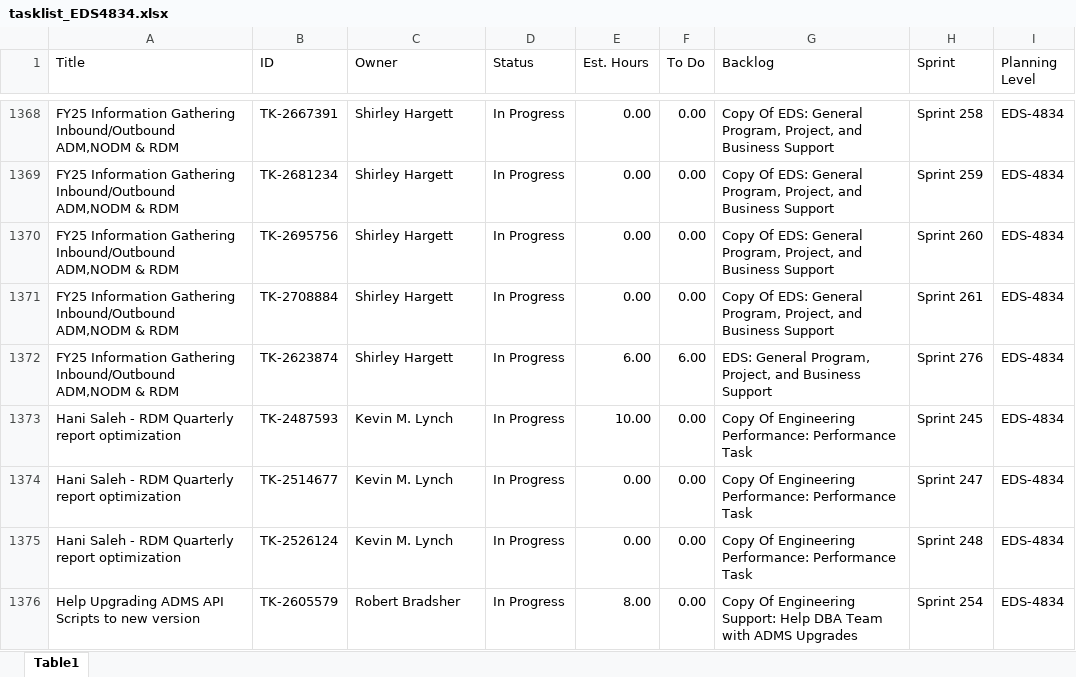
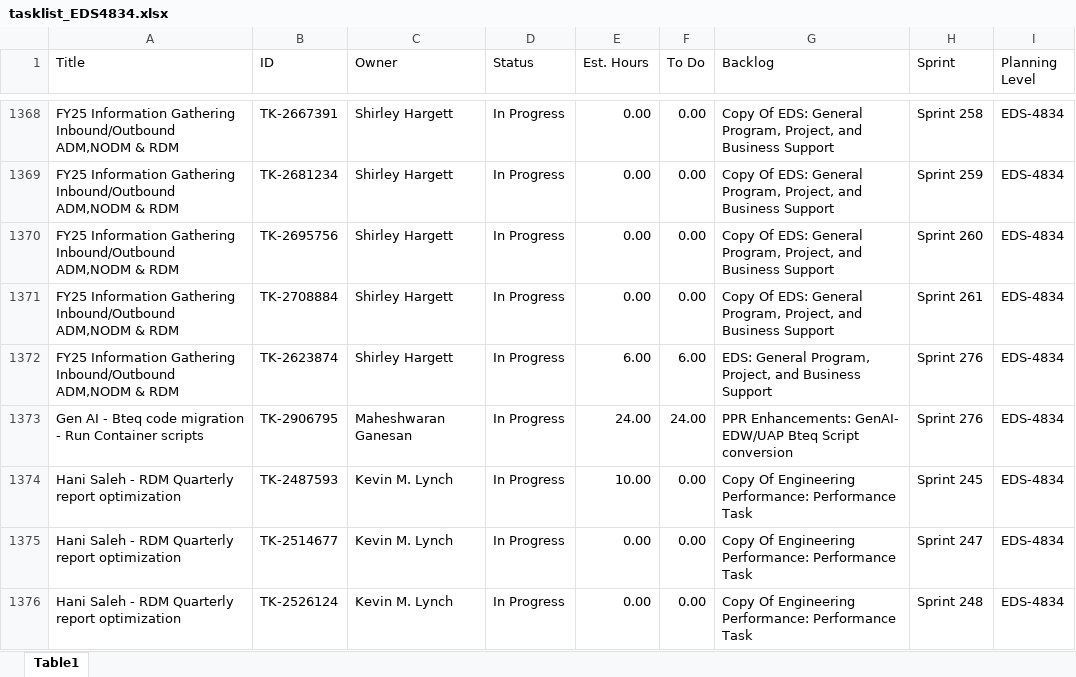
Before and after one commit to usps-dataeng/versionone-dashboard, an Excel workbook: tasklist_EDS4834.xlsx, sheet Table1, drawn as a sheet; only a part is shown, gaps mark what is left out; the shorter side is filled out with more unchanged rows; values as stored, in another font and other column widths than the file's, no borders; the diff names each change by its address in the sheet, - before the commit and + after, or states it on an @@ line.

Commit message:
Auto-update task_quicklist.xlsx

```diff
--- a/tasklist_EDS4834.xlsx (sheet Table1)
+++ b/tasklist_EDS4834.xlsx (sheet Table1)
+row 1373: Gen AI - Bteq code migration - Run Container scripts | TK-2906795 | Maheshwaran Ganesan | In Progress | 24.00 | 24.00 | PPR Enhancements: GenAI- EDW/UAP Bteq Script conversion | Sprint 276 | EDS-4834
```
Also changed, not shown: tasklist_CDAS6441.xlsx, tasklist_EEB9372.xlsx, 5 other files.
